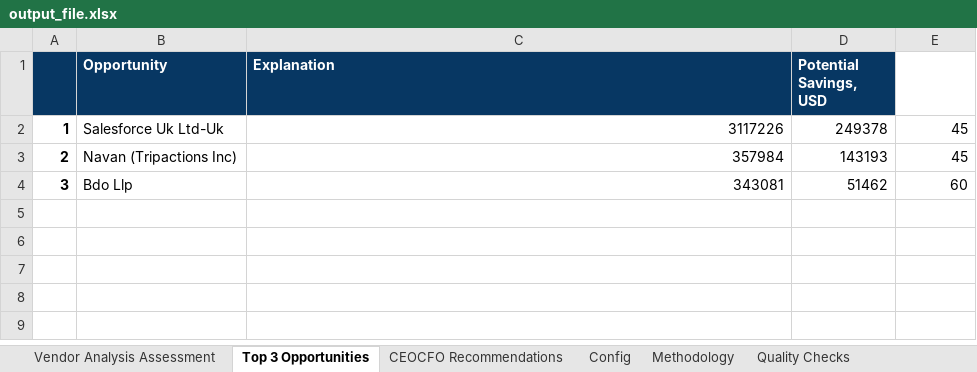
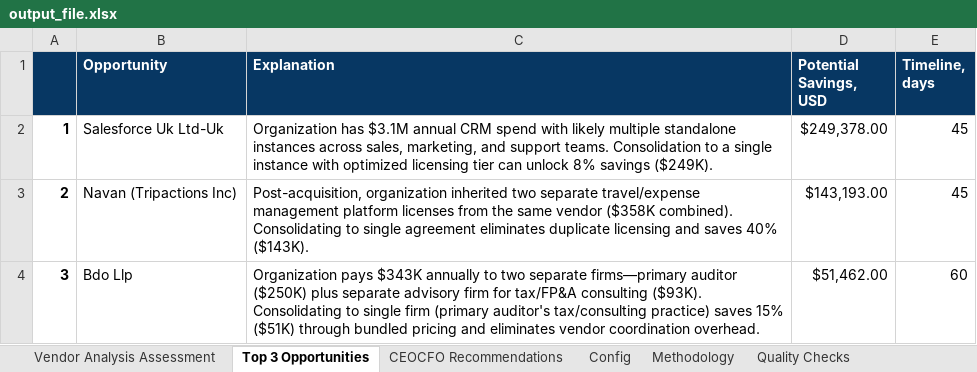
Before and after one commit to bmtc/crossover_work_task, an Excel workbook: output/output_file.xlsx, sheet Top 3 Opportunities, drawn as a sheet; values as stored, in another font and other column widths than the file's, no borders; the diff names each change by its address in the sheet, - before the commit and + after, or states it on an @@ line.

```diff
--- a/output/output_file.xlsx (sheet Top 3 Opportunities)
+++ b/output/output_file.xlsx (sheet Top 3 Opportunities)
-E1: (empty)
+E1: Timeline, days
-E1 fill: none
+E1 fill: #073763
-C2 (Explanation): 3117226
+C2 (Explanation): Organization has $3.1M annual CRM spend with likely multiple standalone instances across sales, marketing, and support teams. Consolidation to a single instance with optimized licensing tier can unlock 8% savings ($249K).
-D2 (Potential Savings, USD): 249378
+D2 (Potential Savings, USD): $249,378.00
-C3 (Explanation): 357984
+C3 (Explanation): Post-acquisition, organization inherited two separate travel/expense management platform licenses from the same vendor ($358K combined). Consolidating to single agreement eliminates duplicate licensing and saves 40% ($143K).
-D3 (Potential Savings, USD): 143193
+D3 (Potential Savings, USD): $143,193.00
-C4 (Explanation): 343081
+C4 (Explanation): Organization pays $343K annually to two separate firms—primary auditor ($250K) plus separate advisory firm for tax/FP&A consulting ($93K). Consolidating to single firm (primary auditor's tax/consulting practice) saves 15% ($51K) through bundled pricing and eliminates vendor coordination overhead.
-D4 (Potential Savings, USD): 51462
+D4 (Potential Savings, USD): $51,462.00
```
Also changed, not shown: sheet CEOCFO Recommendations, 1 other file.
